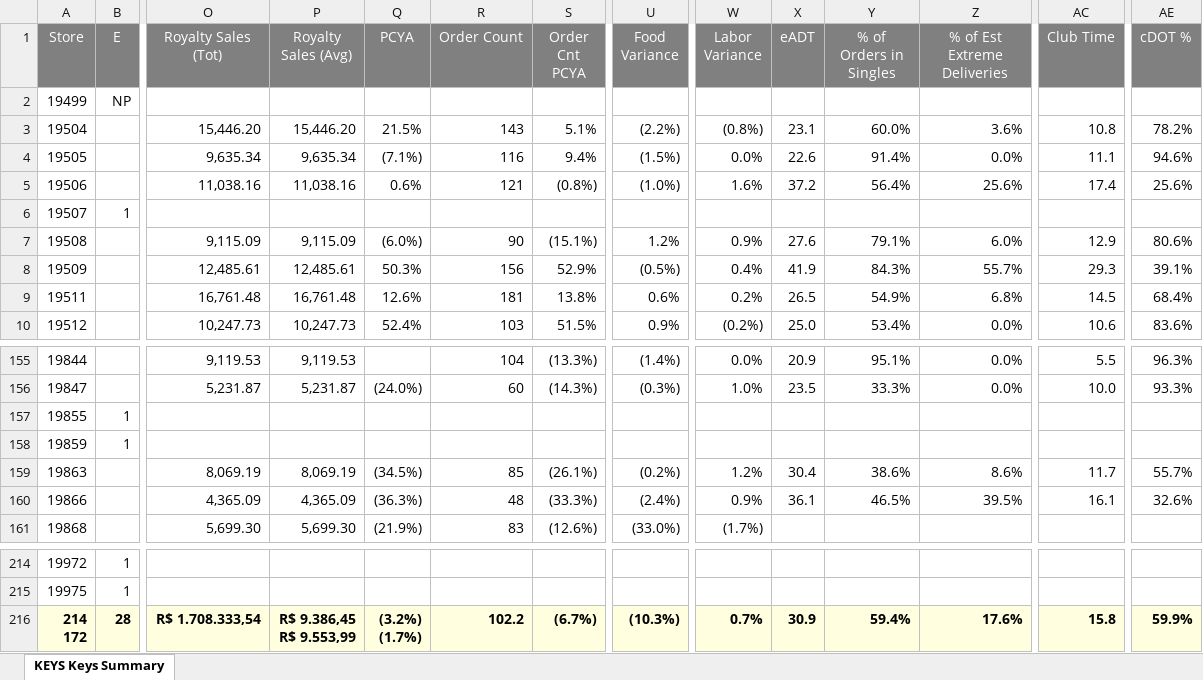
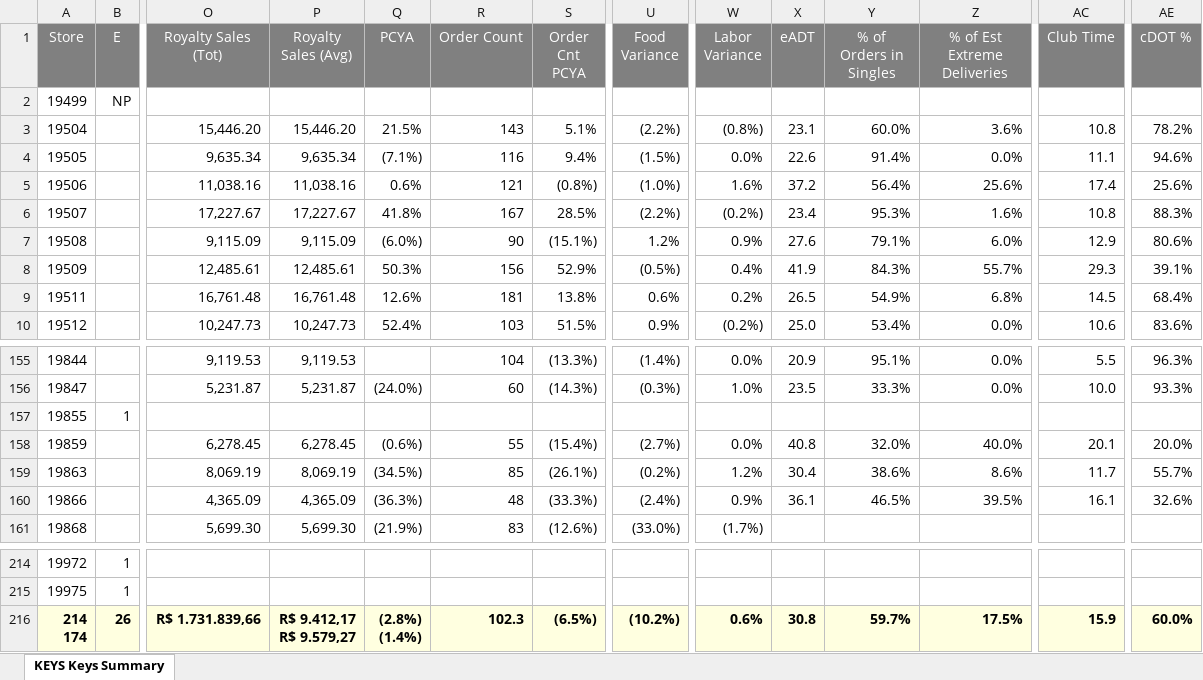
Before and after one commit to murilosporto-cpu/adt-extr-exceptions, an Excel workbook: dados_all_stores/Keys Summary - All Stores (Stores) (2026-09-27).xlsx, sheet KEYS Keys Summary, drawn as a sheet; only a part is shown, gaps mark what is left out; values as stored, in another font and other column widths than the file's, no borders; ↵ is a line break in a cell; the diff covers the shown part only; the diff names each change by its address in the sheet, - before the commit and + after, or states it on an @@ line.

```diff
--- a/dados_all_stores/Keys Summary - All Stores (Stores) (2026-09-27).xlsx (sheet KEYS Keys Summary)
+++ b/dados_all_stores/Keys Summary - All Stores (Stores) (2026-09-27).xlsx (sheet KEYS Keys Summary)
-B6 (E): 1
+B6 (E): (empty)
-O6 (Royalty Sales (Tot)): (empty)
+O6 (Royalty Sales (Tot)): 17,227.67
-P6 (Royalty Sales (Avg)): (empty)
+P6 (Royalty Sales (Avg)): 17,227.67
-Q6 (PCYA): (empty)
+Q6 (PCYA): 41.8%
-R6 (Order Count): (empty)
+R6 (Order Count): 167
-S6 (Order Cnt PCYA): (empty)
+S6 (Order Cnt PCYA): 28.5%
-U6 (Food Variance): (empty)
+U6 (Food Variance): (2.2%)
-W6 (Labor Variance): (empty)
+W6 (Labor Variance): (0.2%)
-X6 (eADT): (empty)
+X6 (eADT): 23.4
-Y6 (% of Orders in Singles): (empty)
+Y6 (% of Orders in Singles): 95.3%
-Z6 (% of Est Extreme Deliveries): (empty)
+Z6 (% of Est Extreme Deliveries): 1.6%
-AC6 (Club Time): (empty)
+AC6 (Club Time): 10.8
-AE6 (cDOT %): (empty)
+AE6 (cDOT %): 88.3%
-B158 (E): 1
+B158 (E): (empty)
-O158 (Royalty Sales (Tot)): (empty)
+O158 (Royalty Sales (Tot)): 6,278.45
-P158 (Royalty Sales (Avg)): (empty)
+P158 (Royalty Sales (Avg)): 6,278.45
-Q158 (PCYA): (empty)
+Q158 (PCYA): (0.6%)
-R158 (Order Count): (empty)
+R158 (Order Count): 55
-S158 (Order Cnt PCYA): (empty)
+S158 (Order Cnt PCYA): (15.4%)
-U158 (Food Variance): (empty)
+U158 (Food Variance): (2.7%)
-W158 (Labor Variance): (empty)
+W158 (Labor Variance): 0.0%
-X158 (eADT): (empty)
+X158 (eADT): 40.8
-Y158 (% of Orders in Singles): (empty)
+Y158 (% of Orders in Singles): 32.0%
-Z158 (% of Est Extreme Deliveries): (empty)
+Z158 (% of Est Extreme Deliveries): 40.0%
-AC158 (Club Time): (empty)
+AC158 (Club Time): 20.1
-AE158 (cDOT %): (empty)
+AE158 (cDOT %): 20.0%
-A216 (Store): 214 ↵ 172
+A216 (Store): 214 ↵ 174
-B216 (E): 28
+B216 (E): 26
-O216 (Royalty Sales (Tot)): R$ 1.708.333,54
+O216 (Royalty Sales (Tot)): R$ 1.731.839,66
-P216 (Royalty Sales (Avg)): R$ 9.386,45 ↵ R$ 9.553,99
+P216 (Royalty Sales (Avg)): R$ 9.412,17 ↵ R$ 9.579,27
-Q216 (PCYA): (3.2%) ↵ (1.7%)
+Q216 (PCYA): (2.8%) ↵ (1.4%)
-R216 (Order Count): 102.2
+R216 (Order Count): 102.3
-S216 (Order Cnt PCYA): (6.7%)
+S216 (Order Cnt PCYA): (6.5%)
-U216 (Food Variance): (10.3%)
+U216 (Food Variance): (10.2%)
-W216 (Labor Variance): 0.7%
+W216 (Labor Variance): 0.6%
-X216 (eADT): 30.9
+X216 (eADT): 30.8
-Y216 (% of Orders in Singles): 59.4%
+Y216 (% of Orders in Singles): 59.7%
-Z216 (% of Est Extreme Deliveries): 17.6%
+Z216 (% of Est Extreme Deliveries): 17.5%
-AC216 (Club Time): 15.8
+AC216 (Club Time): 15.9
-AE216 (cDOT %): 59.9%
+AE216 (cDOT %): 60.0%
```
Also changed, not shown: 16 edited cells elsewhere in this sheet, dados_all_stores/KEYS Service Exceptions - All Stores (Stores) (2026-10-09).xlsx, dados_all_stores/KEYS Service Exceptions - All Stores (Stores) (2026-10-10).xlsx, 26 other files.
